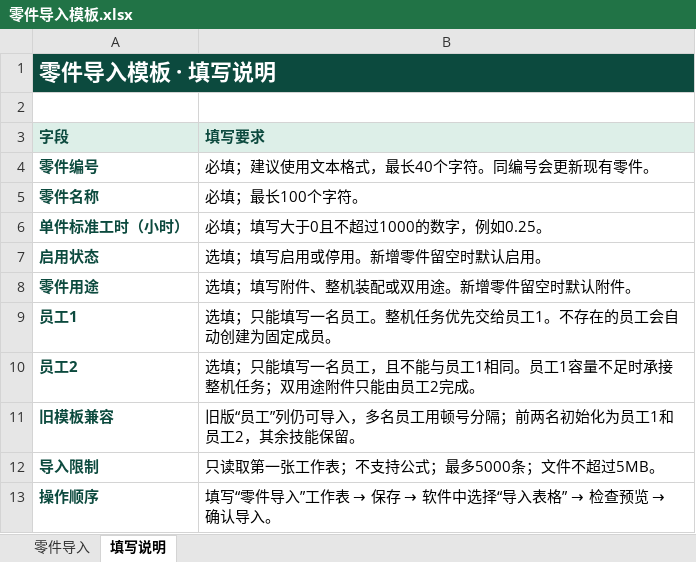
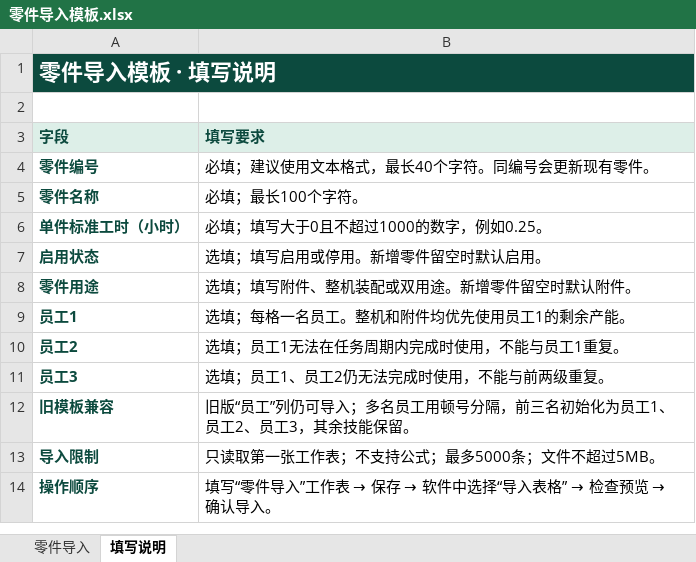
Before and after one commit to swzovo/ProductLinescheduler, an Excel workbook: backend/assets/零件导入模板.xlsx, sheet 填写说明, drawn as a sheet; values as stored, in another font and other column widths than the file's, no borders; addresses are those after the commit; the diff names each change by its address in the sheet, - before the commit and + after, or states it on an @@ line.

```diff
--- a/backend/assets/零件导入模板.xlsx (sheet 填写说明)
+++ b/backend/assets/零件导入模板.xlsx (sheet 填写说明)
-B9 (填写要求): 选填；只能填写一名员工。整机任务优先交给员工1。不存在的员工会自动创建为固定成员。
+B9 (填写要求): 选填；每格一名员工。整机和附件均优先使用员工1的剩余产能。
-B10 (填写要求): 选填；只能填写一名员工，且不能与员工1相同。员工1容量不足时承接整机任务；双用途附件只能由员工2完成。
+B10 (填写要求): 选填；员工1无法在任务周期内完成时使用，不能与员工1重复。
+row 11: 员工3 | 选填；员工1、员工2仍无法完成时使用，不能与前两级重复。
-B12 (填写要求): …仍可导入，多名员工用顿号分隔；前两名初始化为员工1和员工2，其余技…
+B12 (填写要求): …仍可导入；多名员工用顿号分隔，前三名初始化为员工1、员工2、员工3，其余技…
```
Also changed, not shown: sheet 零件导入, 22 other files.
